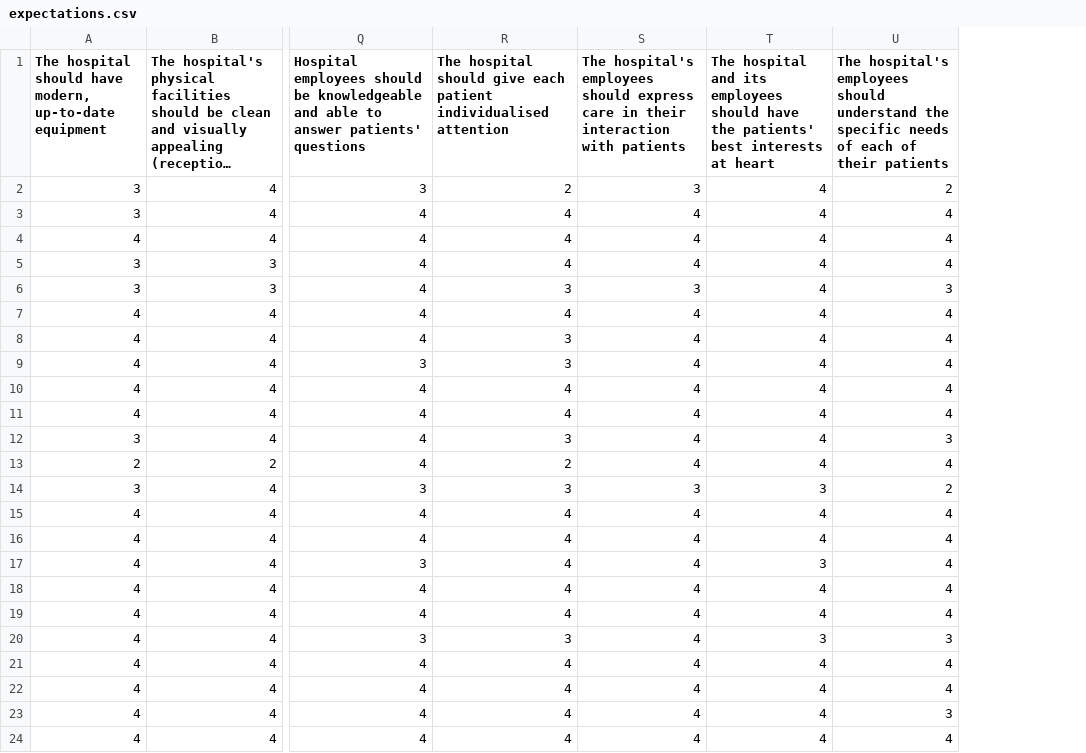
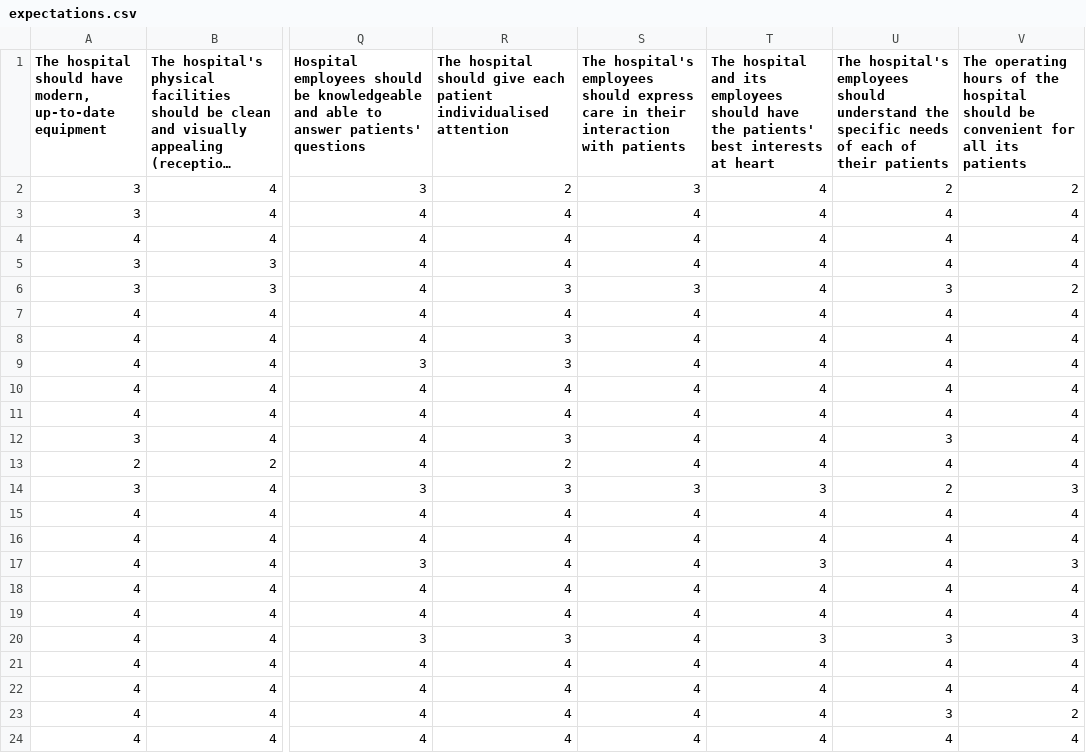
Before and after one commit to Lorraine254/pilotAnalysis, a CSV file: expectations.csv, drawn as a sheet; only a part is shown, gaps mark what is left out; long unchanged cells end in …; the diff names each change by its address in the sheet, - before the commit and + after, or states it on an @@ line.

```diff
--- a/expectations.csv
+++ b/expectations.csv
+column V, rows 1-24: The operating hours of the hospital should be convenient for all its patients | 2 | 4 | 4 | 4 | 2 | 4 | 4 | 4 | 4 | 4 | 4 | 4 | 3 | 4 | 4 | 3 | 4 | 4 | 3 | 4 | 4 | 2 | 4
```
Also changed, not shown: perception.csv, 1 other file.
